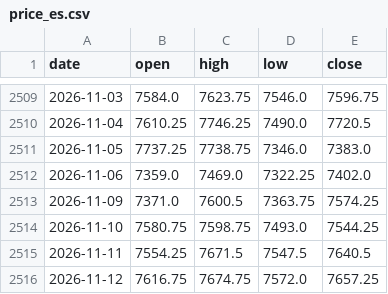
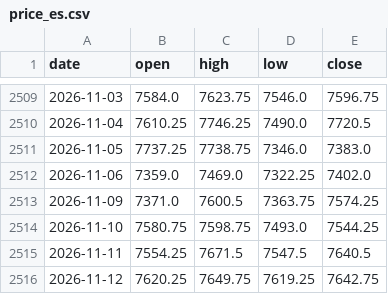
Before and after one commit to Allenvip1/G-P-C-R-2, a CSV file: data/price_es.csv, drawn as a sheet; only a part is shown, gaps mark what is left out.

```diff
--- a/data/price_es.csv
+++ b/data/price_es.csv
@@ -2515,2 +2515,2 @@ date,open,high,low,close
 2026-11-11,7554.25,7671.5,7547.5,7640.5
-2026-11-12,7616.75,7674.75,7572.0,7657.25
+2026-11-12,7620.25,7649.75,7619.25,7642.75
```
Also changed, not shown: data/price_spx.csv, 1 other file.
